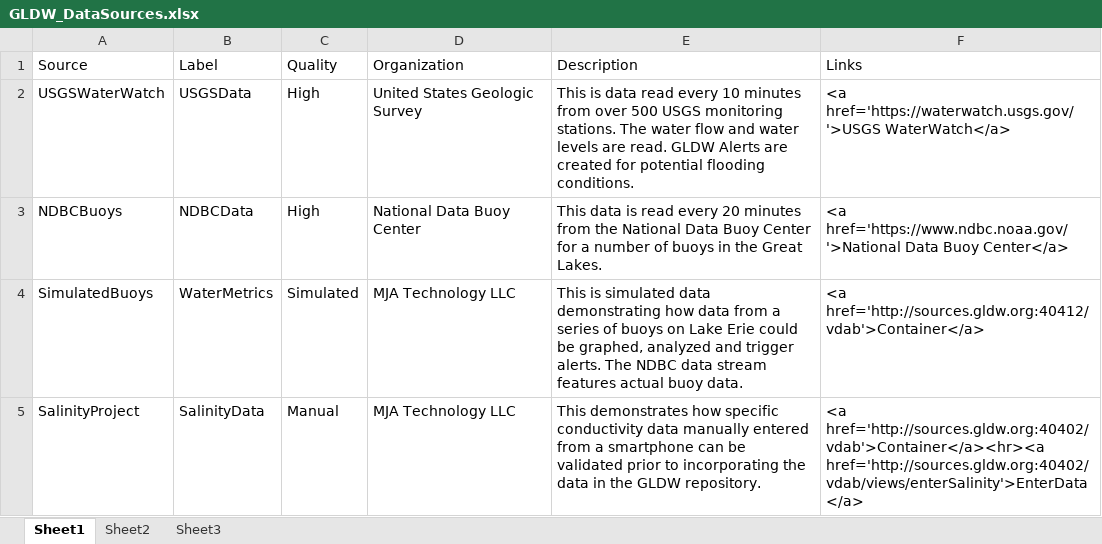
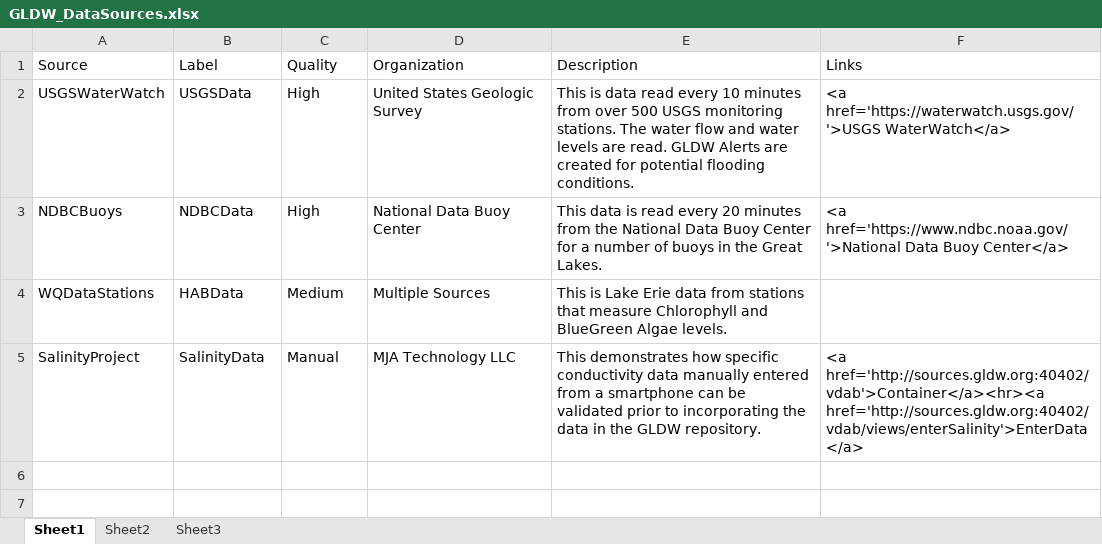
Before and after one commit to gldw/GLDW_WebSupport, an Excel workbook: DataSources/GLDW_DataSources.xlsx, sheet Sheet1, drawn as a sheet; values as stored, in another font and other column widths than the file's, no borders; removed rows and columns are numbered as before the commit, all else as after; the diff names each change by its address in the sheet, - before the commit and + after, or states it on an @@ line.

Commit message:
Refined the mapping for HAB Data

```diff
--- a/DataSources/GLDW_DataSources.xlsx (sheet Sheet1)
+++ b/DataSources/GLDW_DataSources.xlsx (sheet Sheet1)
-row 4: SimulatedBuoys | WaterMetrics | Simulated | MJA Technology LLC | This is simulated data demonstrating how data from a series of buoys on Lake Erie could be graphed, analyzed and trigger alerts. The NDBC data stream features actual buoy data. | <a href='http://sources.gldw.org:40412/vdab'>Container</a>
+row 4: WQDataStations | HABData | Medium | Multiple Sources | This is Lake Erie data from stations that measure Chlorophyll and BlueGreen Algae levels.
```
Also changed, not shown: 1 other file.
